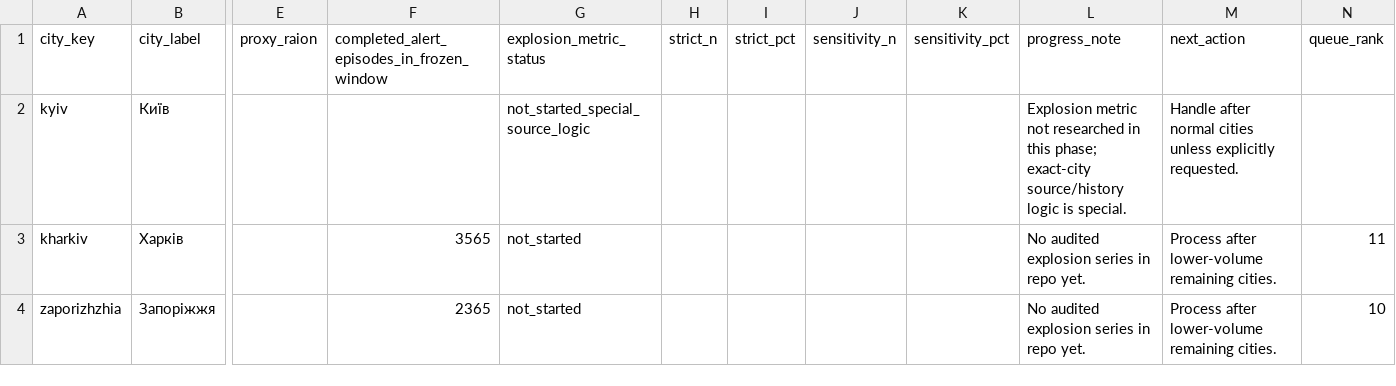
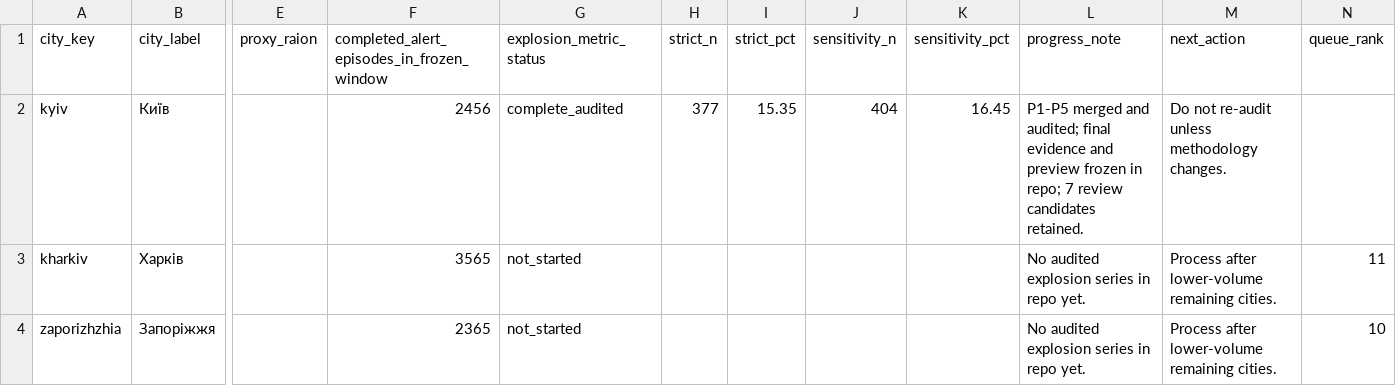
Before and after one commit to olegbalakin-cmyk/kyiv-air-alerts-grafana, a CSV file: kyiv-air-alerts-grafana/data/explosion_metric_handoff/city_explosion_metric_status_2026-09-18.csv, drawn as a sheet; only a part is shown, gaps mark what is left out; the diff names each change by its address in the sheet, - before the commit and + after, or states it on an @@ line.

Commit message:
Mark Kyiv explosion research complete audited

```diff
--- a/kyiv-air-alerts-grafana/data/explosion_metric_handoff/city_explosion_metric_status_2026-09-18.csv
+++ b/kyiv-air-alerts-grafana/data/explosion_metric_handoff/city_explosion_metric_status_2026-09-18.csv
-F2: (empty)
+F2: 2456
-G2 (explosion_metric_status): not_started_special_source_logic
+G2 (explosion_metric_status): complete_audited
-H2 (strict_n): (empty)
+H2 (strict_n): 377
-I2 (strict_pct): (empty)
+I2 (strict_pct): 15.35
-J2 (sensitivity_n): (empty)
+J2 (sensitivity_n): 404
-K2 (sensitivity_pct): (empty)
+K2 (sensitivity_pct): 16.45
-L2 (progress_note): Explosion metric not researched in this phase; exact-city source/history logic is special.
+L2 (progress_note): P1-P5 merged and audited; final evidence and preview frozen in repo; 7 review candidates retained.
-M2 (next_action): Handle after normal cities unless explicitly requested.
+M2 (next_action): Do not re-audit unless methodology changes.
```
